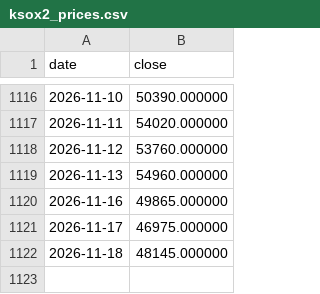
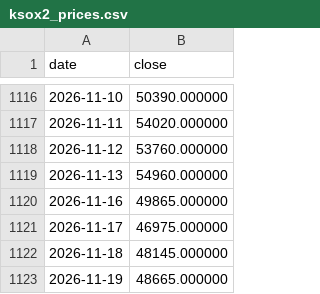
Before and after one commit to malafonges-commits/ksox2-signal, a CSV file: ksox2_prices.csv, drawn as a sheet; only a part is shown, gaps mark what is left out.

```diff
--- a/ksox2_prices.csv
+++ b/ksox2_prices.csv
@@ -1122 +1122,2 @@ date,close
 2026-11-18,48145.000000
+2026-11-19,48665.000000
```
Also changed, not shown: ksox2_history.csv, 1 other file.
